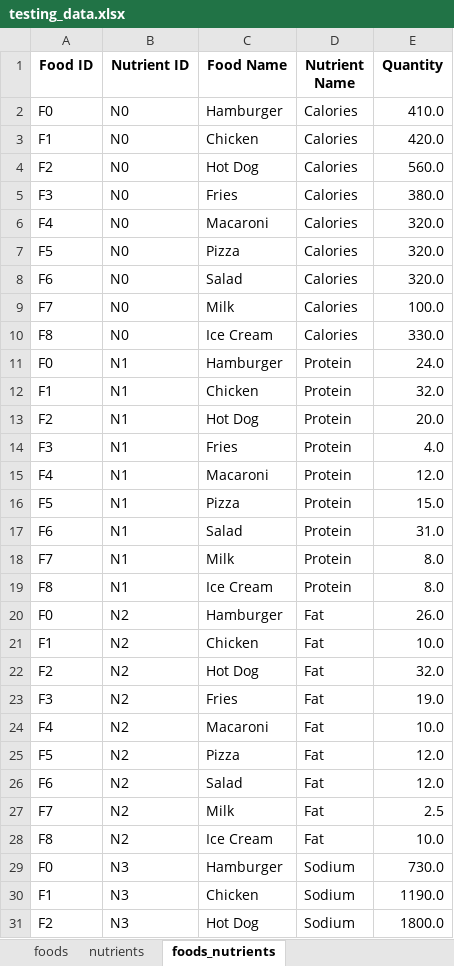
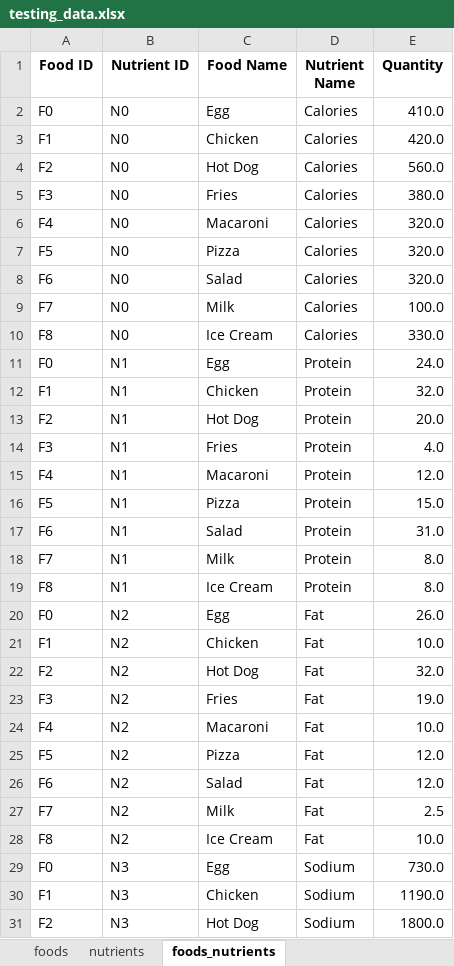
Before and after one commit to mipwise/mip_start, an Excel workbook: test_mip_start/data/testing_data.xlsx, sheet foods_nutrients, drawn as a sheet; only a part is shown; values as stored, in another font and other column widths than the file's, no borders; the diff names each change by its address in the sheet, - before the commit and + after, or states it on an @@ line.

Commit message:
data: testing_data.xlsx: rename Hamburguer -> Egg

```diff
--- a/test_mip_start/data/testing_data.xlsx (sheet foods_nutrients)
+++ b/test_mip_start/data/testing_data.xlsx (sheet foods_nutrients)
-C2 (Food Name): Hamburger
+C2 (Food Name): Egg
-C11 (Food Name): Hamburger
+C11 (Food Name): Egg
-C20 (Food Name): Hamburger
+C20 (Food Name): Egg
-C29 (Food Name): Hamburger
+C29 (Food Name): Egg
```
Also changed, not shown: sheet foods.
